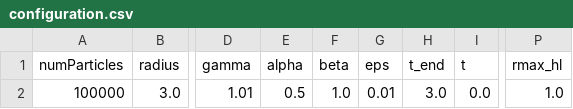
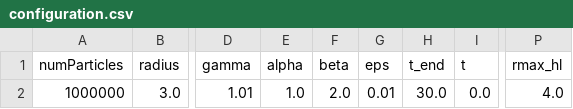
Before and after one commit to SKENDLI/diplom_sph, a CSV file: sph_method/configuration.csv, drawn as a sheet; only a part is shown, gaps mark what is left out; the diff names each change by its address in the sheet, - before the commit and + after, or states it on an @@ line.

```diff
--- a/sph_method/configuration.csv
+++ b/sph_method/configuration.csv
-A2 (numParticles): 100000
+A2 (numParticles): 1000000
-E2 (alpha): 0.5
+E2 (alpha): 1.0
-F2 (beta): 1.0
+F2 (beta): 2.0
-H2 (t_end): 3.0
+H2 (t_end): 30.0
-P2 (rmax_hl): 1.0
+P2 (rmax_hl): 4.0
```
Also changed, not shown: 14 other files.
